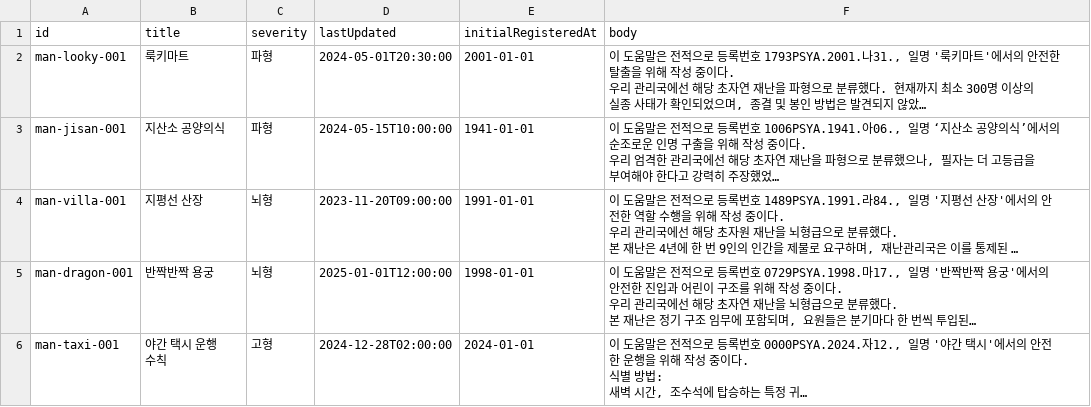
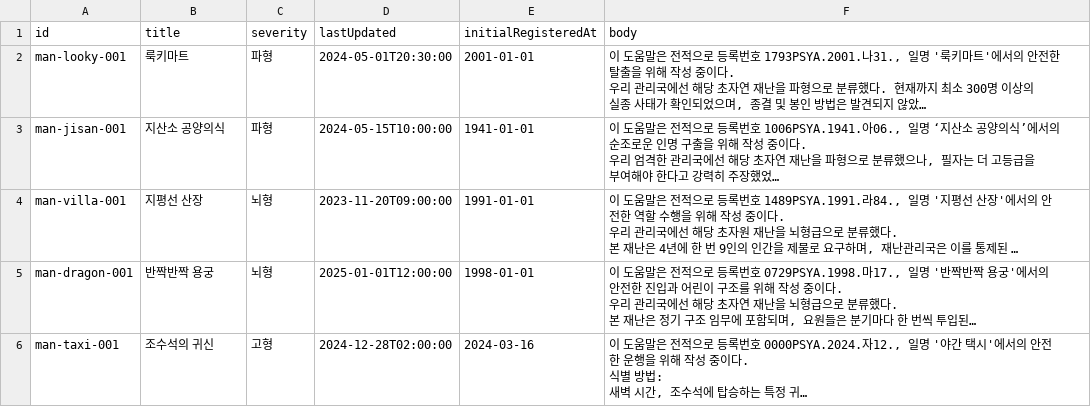
Before and after one commit to yhyh6565/bureau-of-supernatural-disaster, a CSV file: initial_data/Global_manuals.csv, drawn as a sheet; long unchanged cells end in …; the diff names each change by its address in the sheet, - before the commit and + after, or states it on an @@ line.

```diff
--- a/initial_data/Global_manuals.csv
+++ b/initial_data/Global_manuals.csv
-B6 (title): 야간 택시 운행 수칙
+B6 (title): 조수석의 귀신
-E6 (initialRegisteredAt): 2024-01-01
+E6 (initialRegisteredAt): 2024-03-16
```
Also changed, not shown: initial_data/Global_messages.csv, initial_data/Persona_messages.csv, 35 other files.
